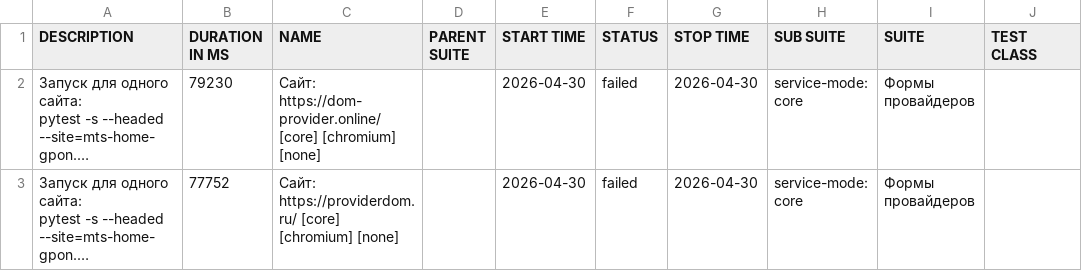
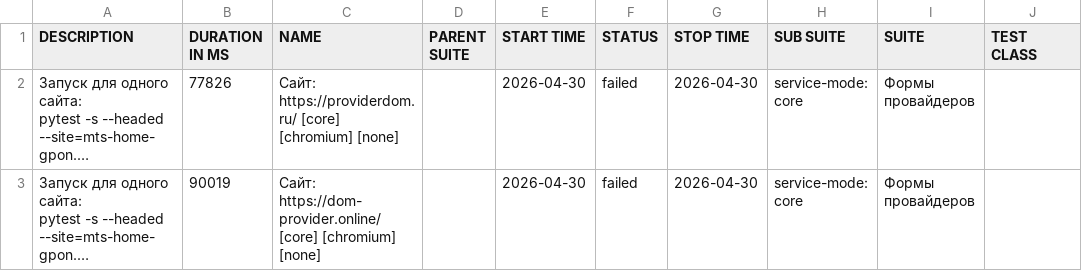
Before and after one commit to deidolinde-maker/Everyday_test, a CSV file: provider-domru-mobile-chromium/data/suites.csv, drawn as a sheet; only a part is shown; long unchanged cells end in …; the diff names each change by its address in the sheet, - before the commit and + after, or states it on an @@ line.

```diff
--- a/provider-domru-mobile-chromium/data/suites.csv
+++ b/provider-domru-mobile-chromium/data/suites.csv
-B2 (DURATION IN MS): 79230
+B2 (DURATION IN MS): 77826
-C2 (NAME): Сайт: https://dom-provider.online/ [core] [chromium]…
+C2 (NAME): Сайт: https://providerdom.ru/ [core] [chromium]…
-B3 (DURATION IN MS): 77752
+B3 (DURATION IN MS): 90019
-C3 (NAME): Сайт: https://providerdom.ru/ [core] [chromium]…
+C3 (NAME): Сайт: https://dom-provider.online/ [core] [chromium]…
```
Also changed, not shown: 25 other files.
